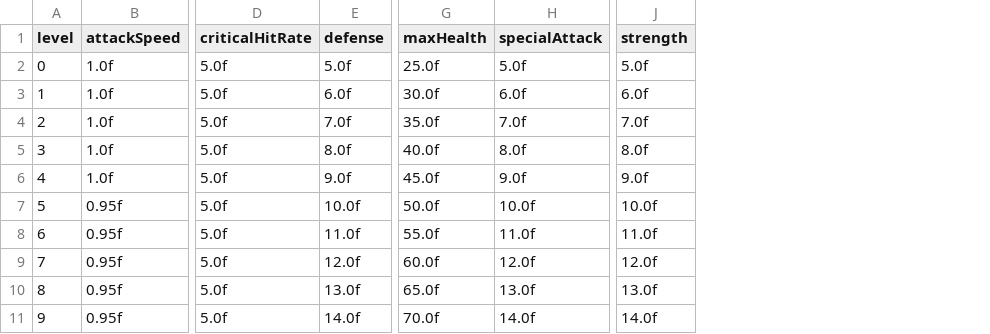
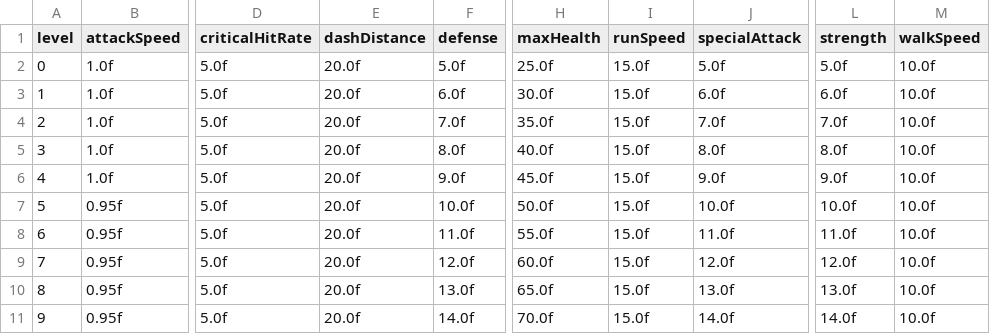
Before and after one commit to MinT-Napkin/CS4700-TBD-Final-Project, a CSV file: Assets/CSV/PlayerCharacterStatSheet - Sheet1.csv, drawn as a sheet; only a part is shown, gaps mark what is left out; the diff names each change by its address in the sheet, - before the commit and + after, or states it on an @@ line.

```diff
--- a/Assets/CSV/PlayerCharacterStatSheet - Sheet1.csv
+++ b/Assets/CSV/PlayerCharacterStatSheet - Sheet1.csv
+column E (dashDistance), rows 2-11: all 20.0f
+column I (runSpeed), rows 2-11: all 15.0f
+column M (walkSpeed), rows 2-11: all 10.0f
```
Also changed, not shown: 3 other files.
